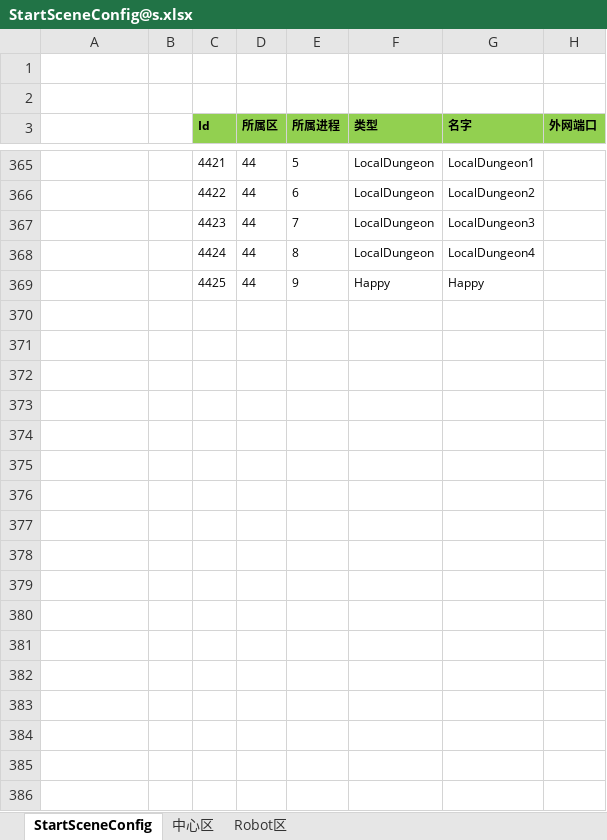
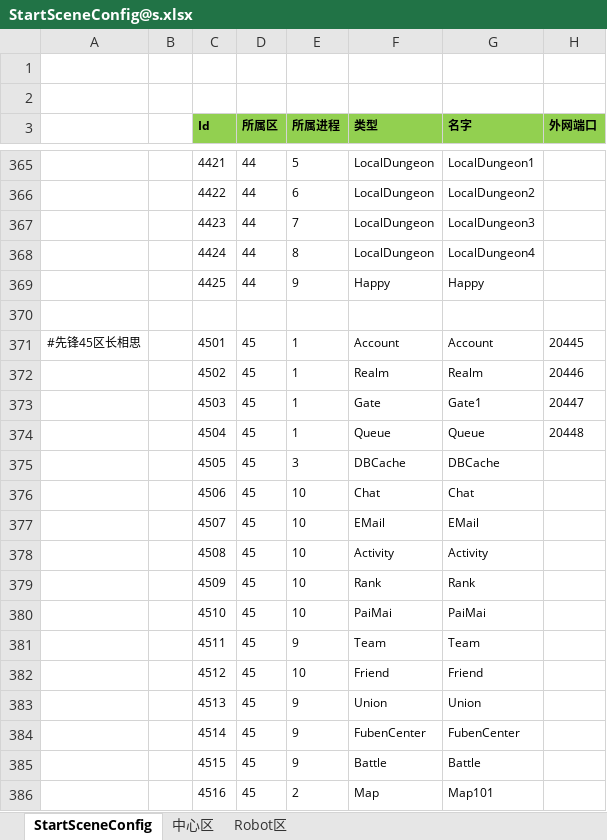
Before and after one commit to csyinghuochong/weijing, an Excel workbook: Excel/StartConfig/Beta/StartSceneConfig@s.xlsx, sheet StartSceneConfig, drawn as a sheet; only a part is shown, gaps mark what is left out; values as stored, in another font and other column widths than the file's, no borders; the diff covers the shown part only; the diff names each change by its address in the sheet, - before the commit and + after, or states it on an @@ line.

```diff
--- a/Excel/StartConfig/Beta/StartSceneConfig@s.xlsx (sheet StartSceneConfig)
+++ b/Excel/StartConfig/Beta/StartSceneConfig@s.xlsx (sheet StartSceneConfig)
+row 370: (empty)
+row 371: #先锋45区长相思 |  | 4501 | 45 | 1 | Account | Account | 20445
+row 372:  |  | 4502 | 45 | 1 | Realm | Realm | 20446
+row 373:  |  | 4503 | 45 | 1 | Gate | Gate1 | 20447
+row 374:  |  | 4504 | 45 | 1 | Queue | Queue | 20448
+row 375:  |  | 4505 | 45 | 3 | DBCache | DBCache
+row 376:  |  | 4506 | 45 | 10 | Chat | Chat
+row 377:  |  | 4507 | 45 | 10 | EMail | EMail
+row 378:  |  | 4508 | 45 | 10 | Activity | Activity
+row 379:  |  | 4509 | 45 | 10 | Rank | Rank
+row 380:  |  | 4510 | 45 | 10 | PaiMai | PaiMai
+row 381:  |  | 4511 | 45 | 9 | Team | Team
+row 382:  |  | 4512 | 45 | 10 | Friend | Friend
+row 383:  |  | 4513 | 45 | 9 | Union | Union
+row 384:  |  | 4514 | 45 | 9 | FubenCenter | FubenCenter
+row 385:  |  | 4515 | 45 | 9 | Battle | Battle
+row 386:  |  | 4516 | 45 | 2 | Map | Map101
```
Also changed, not shown: 9 added rows elsewhere in this sheet, Excel/FuntionConfig.xlsx, Excel/StartConfig/Beta/StartZoneConfig@s.xlsx, 14 other files.
